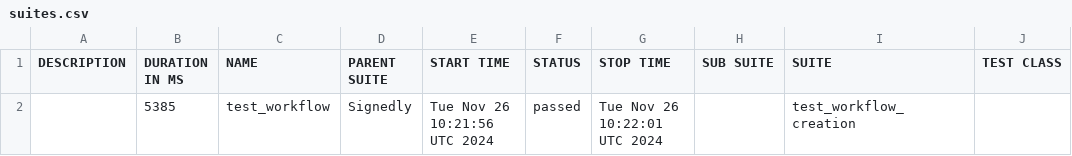
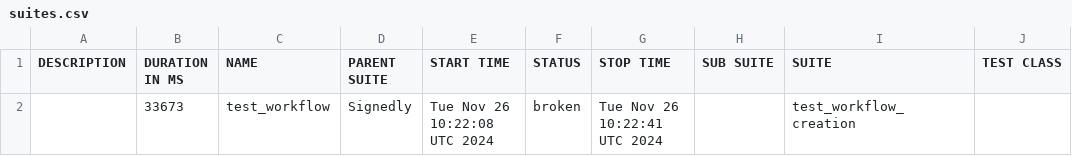
Before and after one commit to ranjangowda123/Signedly, a CSV file: data/suites.csv, drawn as a sheet; only a part is shown; the diff names each change by its address in the sheet, - before the commit and + after, or states it on an @@ line.

```diff
--- a/data/suites.csv
+++ b/data/suites.csv
-B2 (DURATION IN MS): 5385
+B2 (DURATION IN MS): 33673
-E2 (START TIME): Tue Nov 26 10:21:56 UTC 2024
+E2 (START TIME): Tue Nov 26 10:22:08 UTC 2024
-F2 (STATUS): passed
+F2 (STATUS): broken
-G2 (STOP TIME): Tue Nov 26 10:22:01 UTC 2024
+G2 (STOP TIME): Tue Nov 26 10:22:41 UTC 2024
```
Also changed, not shown: 29 other files.
